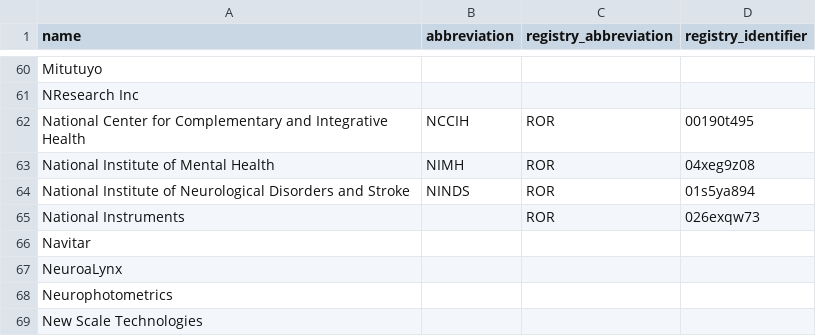
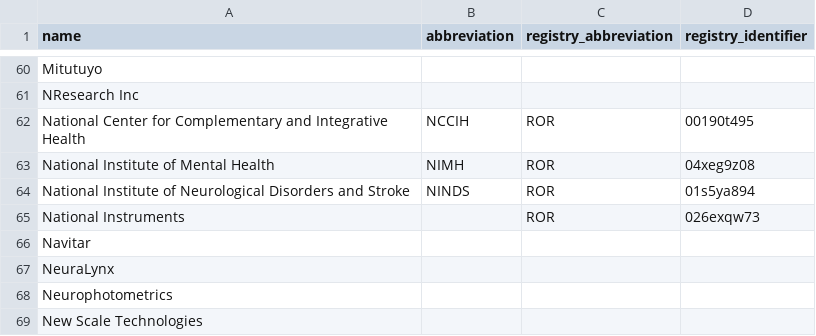
Before and after one commit to AllenNeuralDynamics/aind-data-schema-models, a CSV file: src/aind_data_schema_models/_generators/models/organizations.csv, drawn as a sheet; only a part is shown, gaps mark what is left out.

Commit message:
fix: typo

```diff
--- a/src/aind_data_schema_models/_generators/models/organizations.csv
+++ b/src/aind_data_schema_models/_generators/models/organizations.csv
@@ -66,3 +66,3 @@ National Instruments,,ROR,026exqw73
 Navitar,,,
-NeuroaLynx,,,
+NeuraLynx,,,
 Neurophotometrics,,,
```
Also changed, not shown: 1 other file.
